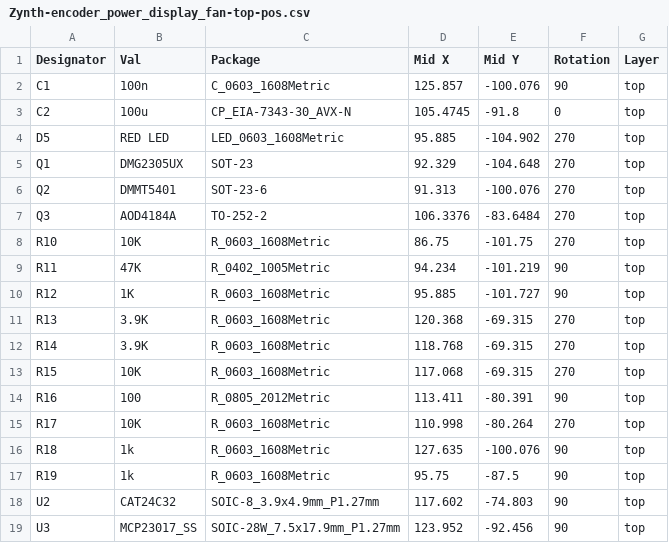
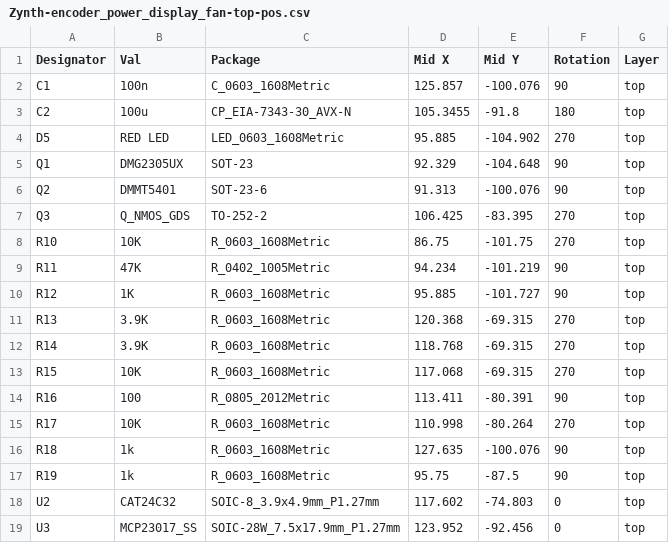
Before and after one commit to zynthian/zynthian-hw, a CSV file: zynthian_controller_epdf/prod/Zynth-encoder_power_display_fan-top-pos.csv, drawn as a sheet.

```diff
--- a/zynthian_controller_epdf/prod/Zynth-encoder_power_display_fan-top-pos.csv
+++ b/zynthian_controller_epdf/prod/Zynth-encoder_power_display_fan-top-pos.csv
@@ -2,7 +2,7 @@ Designator,Val,Package,Mid X,Mid Y,Rotation,Layer
 C1,100n,C_0603_1608Metric,125.857,-100.076,90,top
-C2,100u,CP_EIA-7343-30_AVX-N,105.4745,-91.8,0,top
+C2,100u,CP_EIA-7343-30_AVX-N,105.3455,-91.8,180,top
 D5,RED LED,LED_0603_1608Metric,95.885,-104.902,270,top
-Q1,DMG2305UX,SOT-23,92.329,-104.648,270,top
-Q2,DMMT5401,SOT-23-6,91.313,-100.076,270,top
-Q3,AOD4184A,TO-252-2,106.3376,-83.6484,270,top
+Q1,DMG2305UX,SOT-23,92.329,-104.648,90,top
+Q2,DMMT5401,SOT-23-6,91.313,-100.076,90,top
+Q3,Q_NMOS_GDS,TO-252-2,106.425,-83.395,270,top
 R10,10K,R_0603_1608Metric,86.75,-101.75,270,top
@@ -17,3 +17,3 @@ R18,1k,R_0603_1608Metric,127.635,-100.076,90,top
 R19,1k,R_0603_1608Metric,95.75,-87.5,90,top
-U2,CAT24C32,SOIC-8_3.9x4.9mm_P1.27mm,117.602,-74.803,90,top
-U3,MCP23017_SS,SOIC-28W_7.5x17.9mm_P1.27mm,123.952,-92.456,90,top
+U2,CAT24C32,SOIC-8_3.9x4.9mm_P1.27mm,117.602,-74.803,0,top
+U3,MCP23017_SS,SOIC-28W_7.5x17.9mm_P1.27mm,123.952,-92.456,0,top
```
Also changed, not shown: zynthian_controller_epdf/prod/Zynth-encoder_power_display_fan-BOM.csv, 21 other files.
